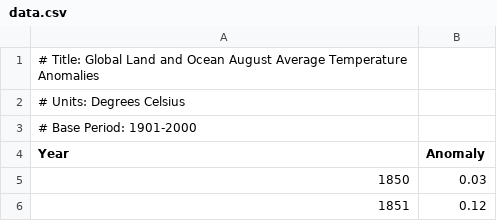
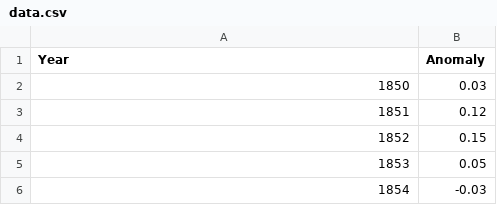
Before and after one commit to mmoyann/fit3179-visualisation-2, a CSV file: data.csv, drawn as a sheet; only a part is shown; the shorter side is filled out with more unchanged rows.

Commit message:
Update data.csv

```diff
--- a/data.csv
+++ b/data.csv
@@ -1,4 +1 @@
-# Title: Global Land and Ocean August Average Temperature Anomalies
-# Units: Degrees Celsius
-# Base Period: 1901-2000
 Year,Anomaly
```
